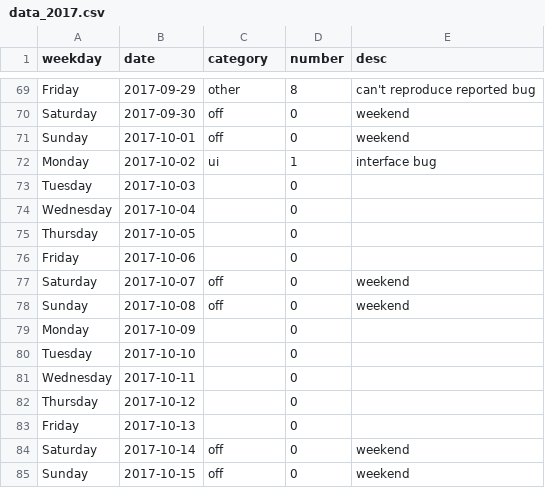
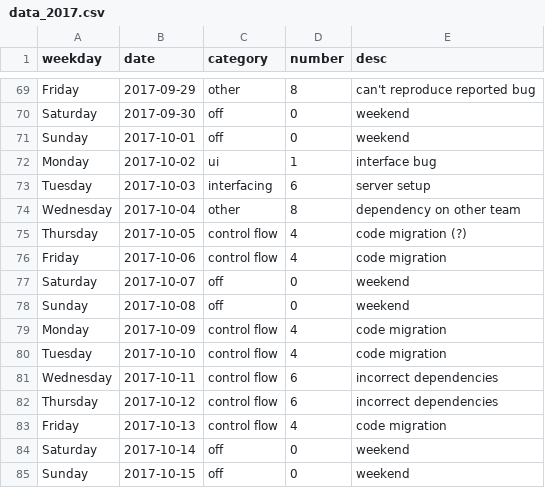
Before and after one commit to sunnyyy/workflow, a CSV file: data/data_2017.csv, drawn as a sheet; only a part is shown, gaps mark what is left out.

Commit message:
updated date

```diff
--- a/data/data_2017.csv
+++ b/data/data_2017.csv
@@ -72,13 +72,13 @@ Sunday,2017-10-01,off,0,weekend
 Monday,2017-10-02,ui,1,interface bug
-Tuesday,2017-10-03,,0,
-Wednesday,2017-10-04,,0,
-Thursday,2017-10-05,,0,
-Friday,2017-10-06,,0,
+Tuesday,2017-10-03,interfacing,6,server setup
+Wednesday,2017-10-04,other,8,dependency on other team
+Thursday,2017-10-05,control flow,4,code migration (?)
+Friday,2017-10-06,control flow,4,code migration
 Saturday,2017-10-07,off,0,weekend
 Sunday,2017-10-08,off,0,weekend
-Monday,2017-10-09,,0,
-Tuesday,2017-10-10,,0,
-Wednesday,2017-10-11,,0,
-Thursday,2017-10-12,,0,
-Friday,2017-10-13,,0,
+Monday,2017-10-09,control flow,4,code migration
+Tuesday,2017-10-10,control flow,4,code migration
+Wednesday,2017-10-11,control flow,6,incorrect dependencies
+Thursday,2017-10-12,control flow,6,incorrect dependencies
+Friday,2017-10-13,control flow,4,code migration
 Saturday,2017-10-14,off,0,weekend
```
